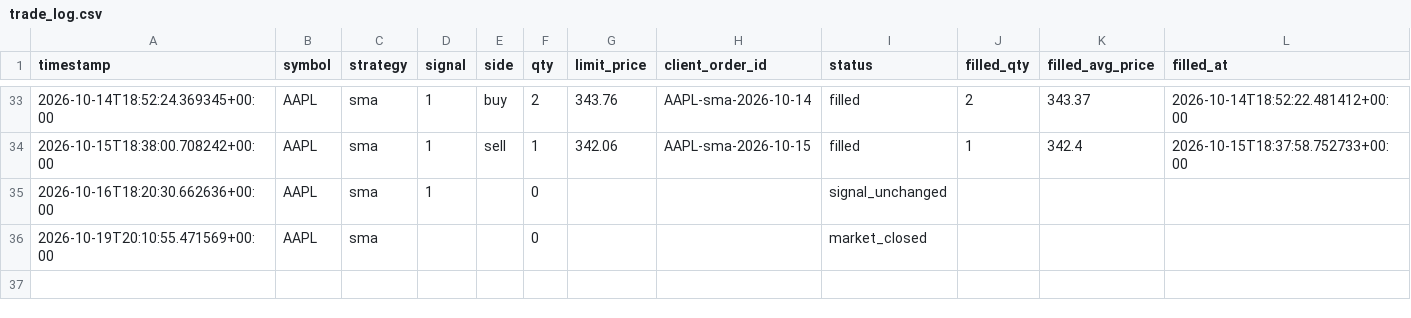
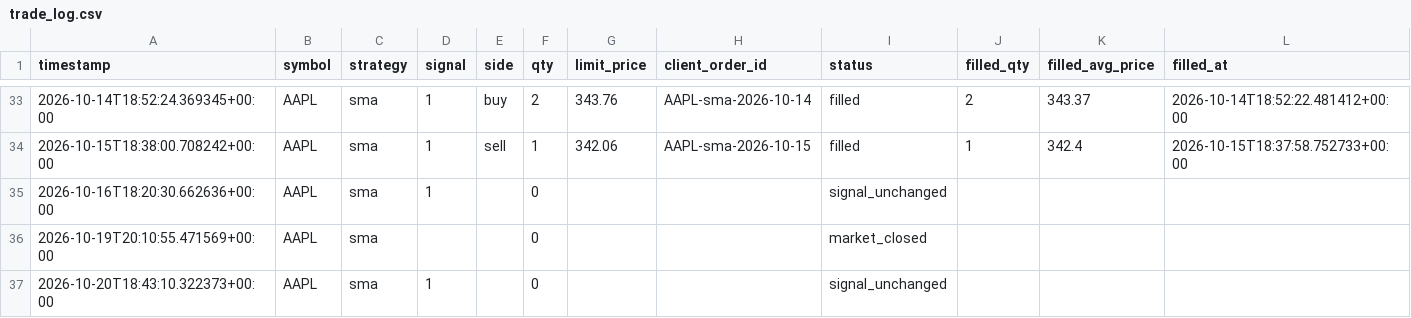
Before and after one commit to jlaprocido/AlgoSystem082026, a CSV file: data/orders/trade_log.csv, drawn as a sheet; only a part is shown, gaps mark what is left out; the diff names each change by its address in the sheet, - before the commit and + after, or states it on an @@ line.

```diff
--- a/data/orders/trade_log.csv
+++ b/data/orders/trade_log.csv
+row 37: 2026-10-20T18:43:10.322373+00:00 | AAPL | sma | 1 |  | 0 |  |  | signal_unchanged
```
